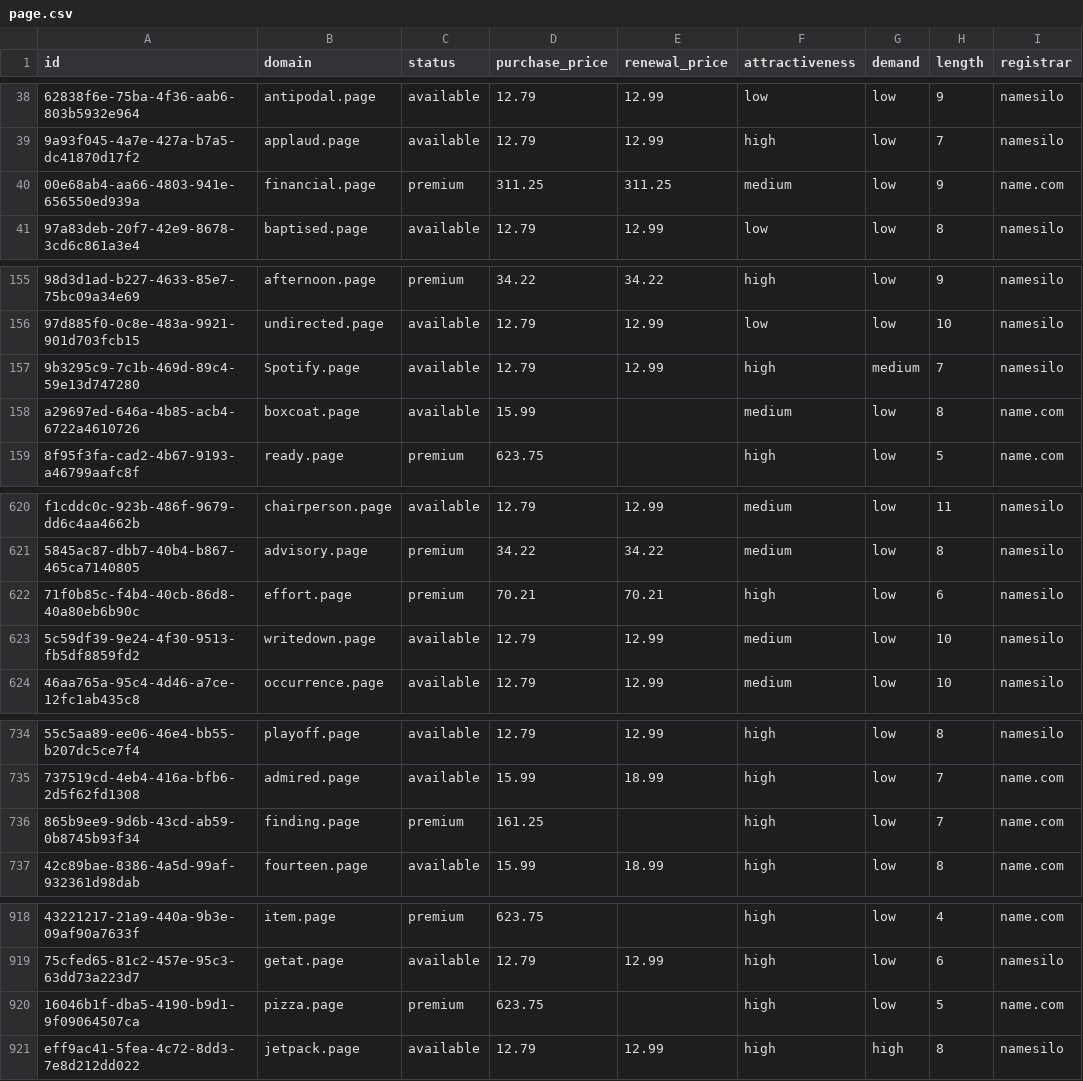
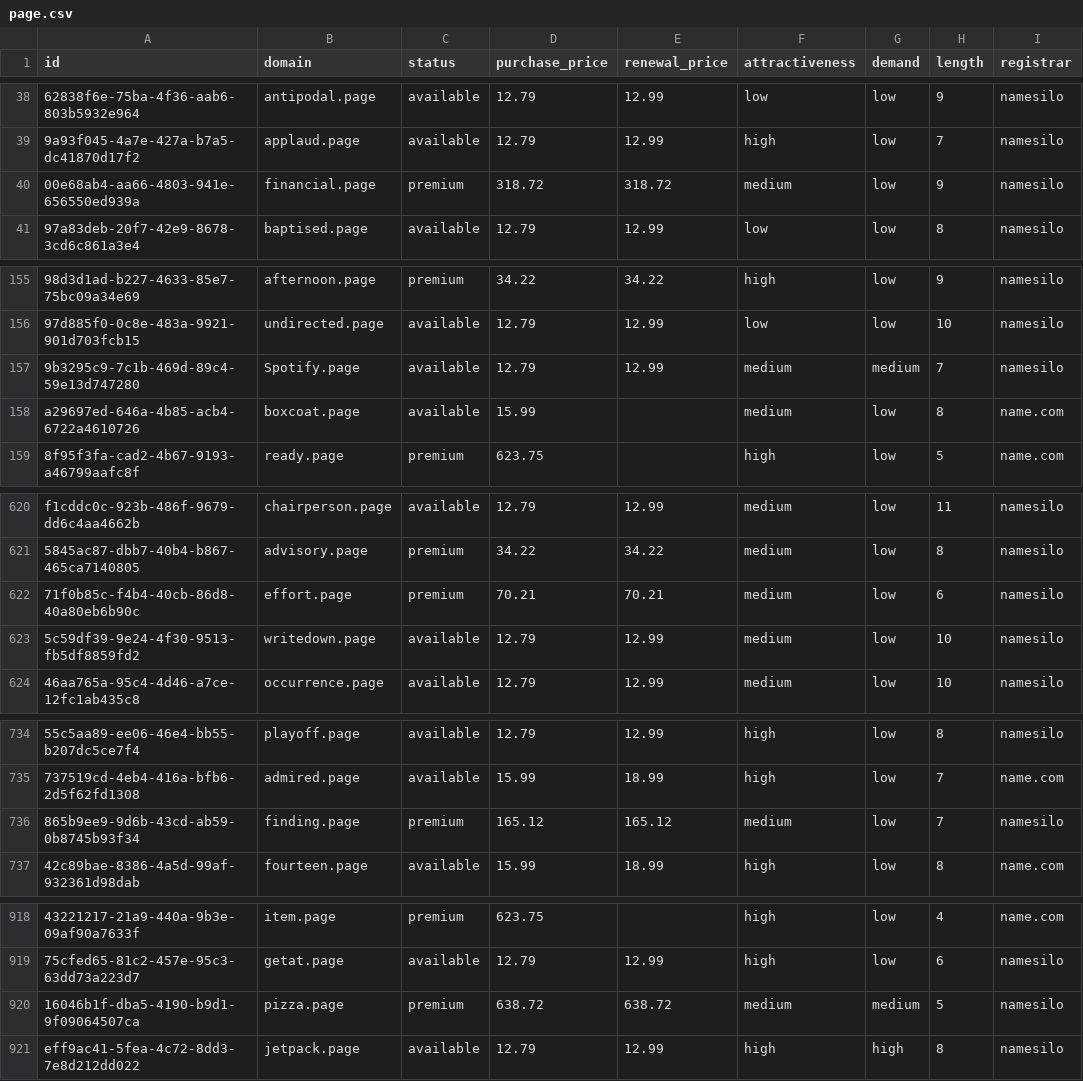
Before and after one commit to UniqueDomains/page-oneword-domains, a CSV file: page.csv, drawn as a sheet; only a part is shown, gaps mark what is left out; the diff names each change by its address in the sheet, - before the commit and + after, or states it on an @@ line.

Commit message:
Domains update

```diff
--- a/page.csv
+++ b/page.csv
-D40 (purchase_price): 311.25
+D40 (purchase_price): 318.72
-E40 (renewal_price): 311.25
+E40 (renewal_price): 318.72
-I40 (registrar): name.com
+I40 (registrar): namesilo
-F157 (attractiveness): high
+F157 (attractiveness): medium
-F622 (attractiveness): high
+F622 (attractiveness): medium
-D736 (purchase_price): 161.25
+D736 (purchase_price): 165.12
-E736 (renewal_price): (empty)
+E736 (renewal_price): 165.12
-F736 (attractiveness): high
+F736 (attractiveness): medium
-I736 (registrar): name.com
+I736 (registrar): namesilo
-D920 (purchase_price): 623.75
+D920 (purchase_price): 638.72
-E920 (renewal_price): (empty)
+E920 (renewal_price): 638.72
-F920 (attractiveness): high
+F920 (attractiveness): medium
-G920 (demand): low
+G920 (demand): medium
-I920 (registrar): name.com
+I920 (registrar): namesilo
```
Also changed, not shown: 4 other files.
